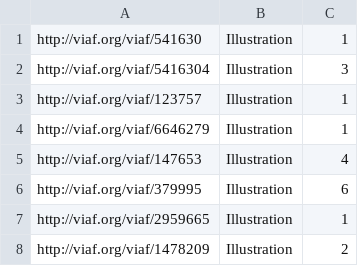
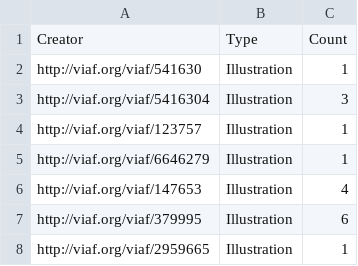
Before and after one commit to Princeton-CDH/bmtnsprings-visualization, a TSV file: data/sic-contrib-contrib-type.tsv, drawn as a sheet; only a part is shown; the shorter side is filled out with more unchanged rows.

Commit message:
Label

```diff
--- a/data/sic-contrib-contrib-type.tsv
+++ b/data/sic-contrib-contrib-type.tsv
@@ -1 +1,2 @@
+Creator	Type	Count
 http://viaf.org/viaf/541630	Illustration	1
```
